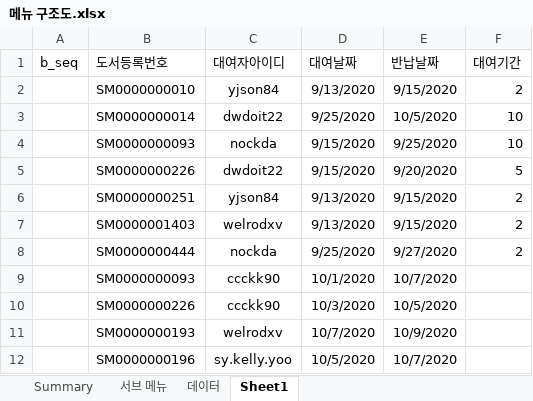
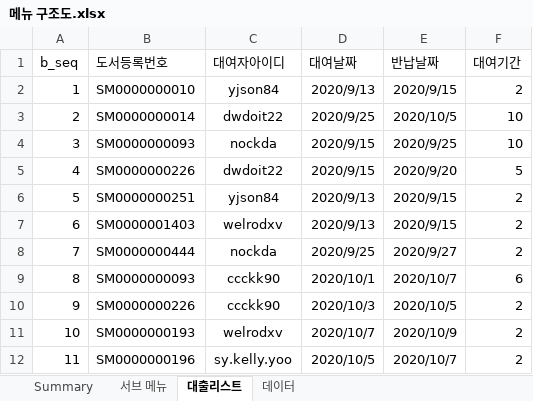
Before and after one commit to Nockda/JavaBasic, an Excel workbook: LibraryProject/메뉴 구조도.xlsx, sheet 대출리스트, drawn as a sheet; only a part is shown; values as stored, in another font and other column widths than the file's, no borders; the diff covers the shown part only; the diff names each change by its address in the sheet, - before the commit and + after, or states it on an @@ line.

```diff
--- a/LibraryProject/메뉴 구조도.xlsx (sheet 대출리스트)
+++ b/LibraryProject/메뉴 구조도.xlsx (sheet 대출리스트)
-sheet tab: Sheet1
+sheet tab: 대출리스트
@@ sheet tab order changed: Summary | 서브 메뉴 | 대출리스트 | 데이터 @@
-A2 (b_seq): (empty)
+A2 (b_seq): 1
-D2 (대여날짜): 9/13/2020
+D2 (대여날짜): 2020/9/13
-E2 (반납날짜): 9/15/2020
+E2 (반납날짜): 2020/9/15
-A3 (b_seq): (empty)
+A3 (b_seq): 2
-D3 (대여날짜): 9/25/2020
+D3 (대여날짜): 2020/9/25
-E3 (반납날짜): 10/5/2020
+E3 (반납날짜): 2020/10/5
-A4 (b_seq): (empty)
+A4 (b_seq): 3
-D4:D5 (대여날짜): 9/15/2020
+D4:D5 (대여날짜): 2020/9/15
-E4 (반납날짜): 9/25/2020
+E4 (반납날짜): 2020/9/25
-A5 (b_seq): (empty)
+A5 (b_seq): 4
-E5 (반납날짜): 9/20/2020
+E5 (반납날짜): 2020/9/20
-A6 (b_seq): (empty)
+A6 (b_seq): 5
-D6:D7 (대여날짜): 9/13/2020
+D6:D7 (대여날짜): 2020/9/13
-E6:E7 (반납날짜): 9/15/2020
+E6:E7 (반납날짜): 2020/9/15
-A7 (b_seq): (empty)
+A7 (b_seq): 6
-A8 (b_seq): (empty)
+A8 (b_seq): 7
-D8 (대여날짜): 9/25/2020
+D8 (대여날짜): 2020/9/25
-E8 (반납날짜): 9/27/2020
+E8 (반납날짜): 2020/9/27
-A9 (b_seq): (empty)
+A9 (b_seq): 8
-D9 (대여날짜): 10/1/2020
+D9 (대여날짜): 2020/10/1
-E9 (반납날짜): 10/7/2020
+E9 (반납날짜): 2020/10/7
-F9 (대여기간): (empty)
+F9 (대여기간): 6
-A10 (b_seq): (empty)
+A10 (b_seq): 9
-D10 (대여날짜): 10/3/2020
+D10 (대여날짜): 2020/10/3
-E10 (반납날짜): 10/5/2020
+E10 (반납날짜): 2020/10/5
-F10:F12 (대여기간): (empty)
+F10:F12 (대여기간): 2
-A11 (b_seq): (empty)
+A11 (b_seq): 10
-D11 (대여날짜): 10/7/2020
+D11 (대여날짜): 2020/10/7
-E11 (반납날짜): 10/9/2020
+E11 (반납날짜): 2020/10/9
-A12 (b_seq): (empty)
+A12 (b_seq): 11
-D12 (대여날짜): 10/5/2020
+D12 (대여날짜): 2020/10/5
-E12 (반납날짜): 10/7/2020
+E12 (반납날짜): 2020/10/7
```
Also changed, not shown: 53 added rows, 17 removed rows and 32 edited cells elsewhere in this sheet, sheet 서브 메뉴, sheet 데이터, formulas that keep their value, 6 other files.
